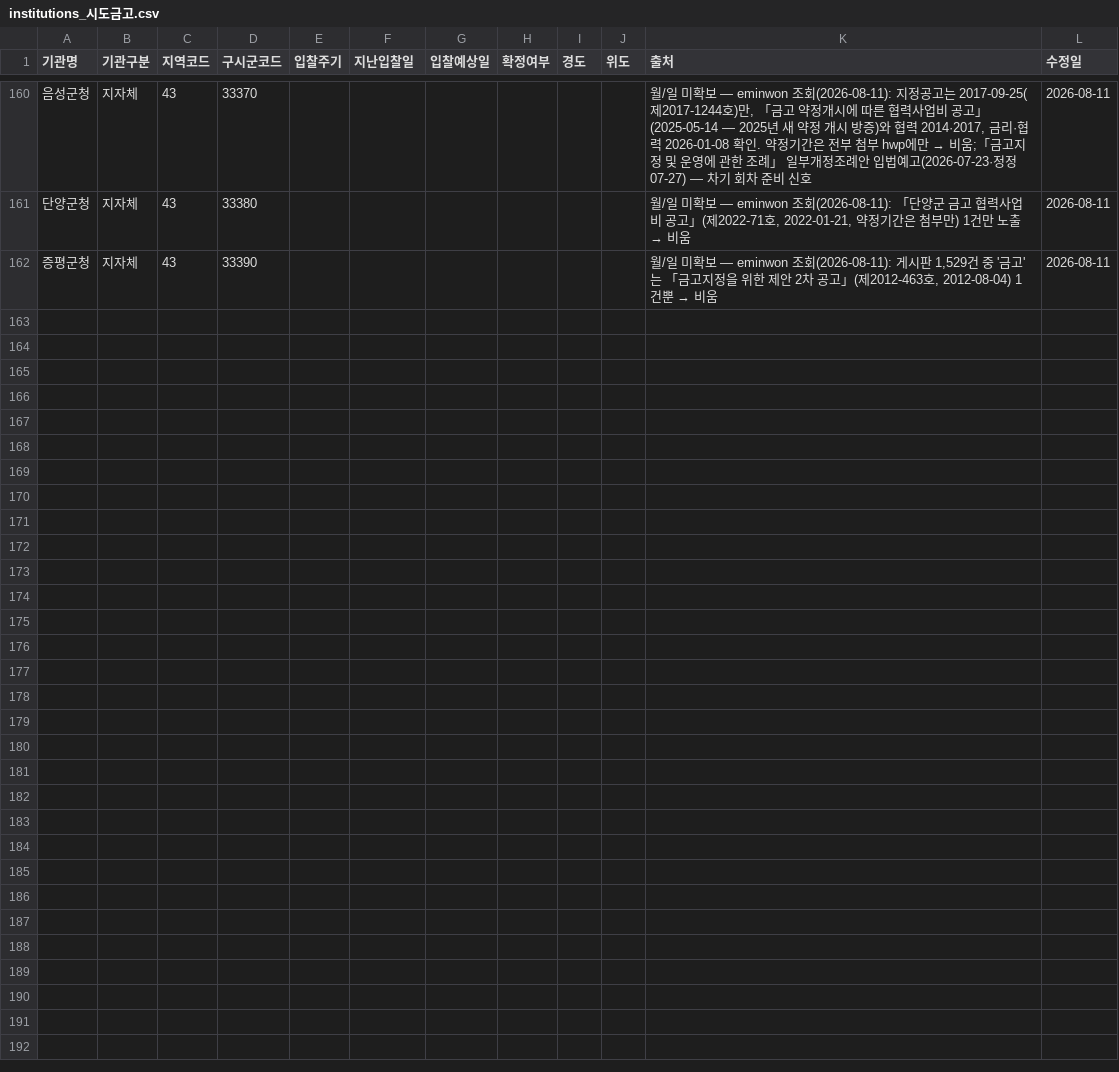
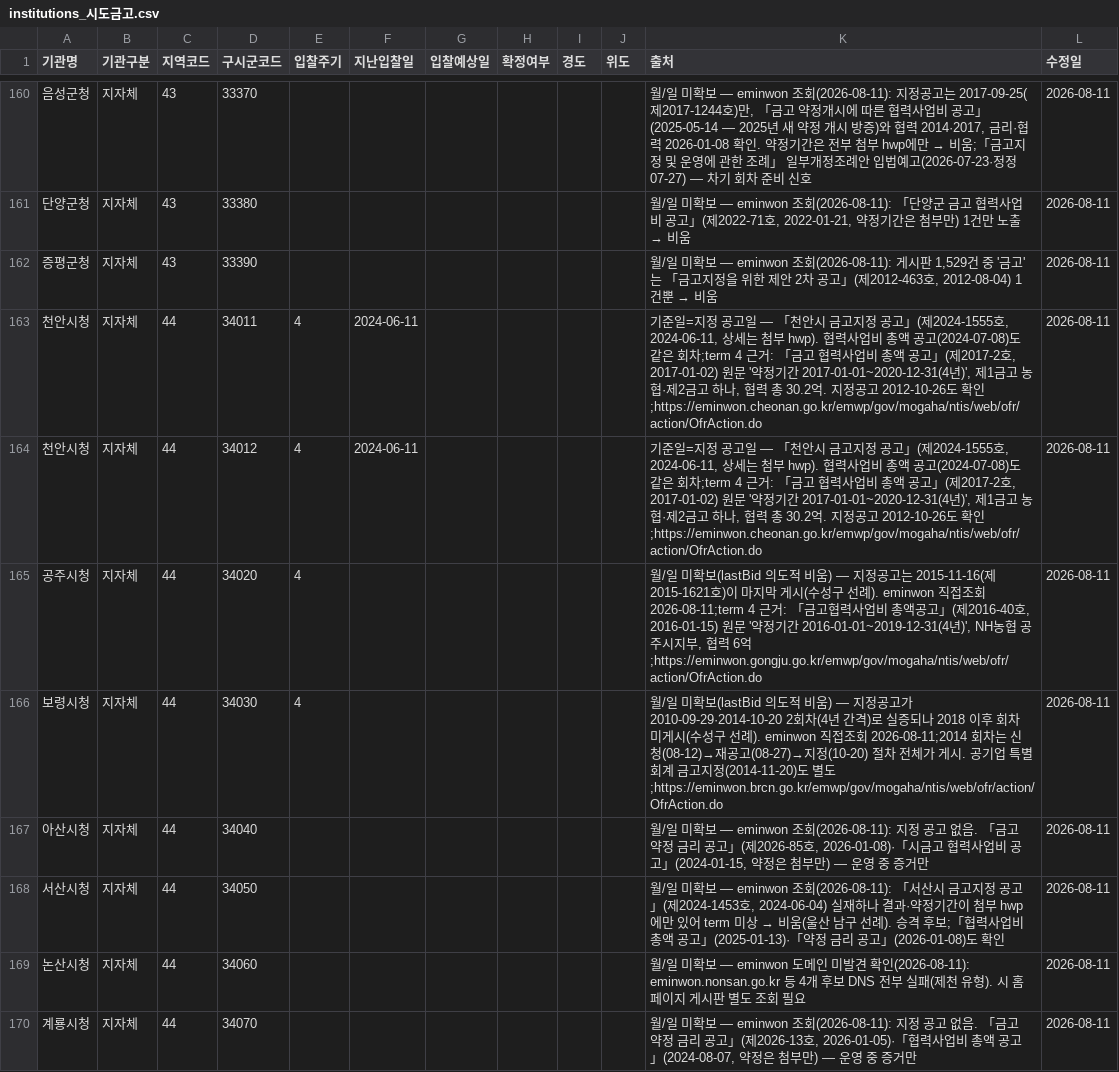
Before and after one commit to ukiKwon/GGReportAgent, a CSV file: dashboard/data/institutions_시도금고.csv, drawn as a sheet; only a part is shown, gaps mark what is left out; the diff covers the shown part only.

```diff
--- a/dashboard/data/institutions_시도금고.csv
+++ b/dashboard/data/institutions_시도금고.csv
@@ -162 +162,9 @@
 증평군청,지자체,43,33390,,,,,,,"월/일 미확보 — eminwon 조회(2026-08-11): 게시판 1,529건 중 '금고'는 「금고지정을 위한 제안 2차 공고」(제2012-463호, 2012-08-04) 1건뿐 → 비움",2026-08-11
+천안시청,지자체,44,34011,4,2024-06-11,,,,,"기준일=지정 공고일 — 「천안시 금고지정 공고」(제2024-1555호, 2024-06-11, 상세는 첨부 hwp). 협력사업비 총액 공고(2024-07-08)도 같은 회차;term 4 근거: 「금고 협력사업비 총액 공고」(제2017-2호, 2017-01-02) 원문 '약정기간 2017-01-01~2020-12-31(4년)', 제1금고 농협·제2금고 하나, 협력 총 30.2억. 지정공고 2012-10-26도 확인;https://eminwon.cheonan.go.kr/emwp/gov/mogaha/ntis/web/ofr/action/OfrAction.do",2026-08-11
+천안시청,지자체,44,34012,4,2024-06-11,,,,,"기준일=지정 공고일 — 「천안시 금고지정 공고」(제2024-1555호, 2024-06-11, 상세는 첨부 hwp). 협력사업비 총액 공고(2024-07-08)도 같은 회차;term 4 근거: 「금고 협력사업비 총액 공고」(제2017-2호, 2017-01-02) 원문 '약정기간 2017-01-01~2020-12-31(4년)', 제1금고 농협·제2금고 하나, 협력 총 30.2억. 지정공고 2012-10-26도 확인;https://eminwon.cheonan.go.kr/emwp/gov/mogaha/ntis/web/ofr/action/OfrAction.do",2026-08-11
+공주시청,지자체,44,34020,4,,,,,,"월/일 미확보(lastBid 의도적 비움) — 지정공고는 2015-11-16(제2015-1621호)이 마지막 게시(수성구 선례). eminwon 직접조회 2026-08-11;term 4 근거: 「금고협력사업비 총액공고」(제2016-40호, 2016-01-15) 원문 '약정기간 2016-01-01~2019-12-31(4년)', NH농협 공주시지부, 협력 6억;https://eminwon.gongju.go.kr/emwp/gov/mogaha/ntis/web/ofr/action/OfrAction.do",2026-08-11
+보령시청,지자체,44,34030,4,,,,,,월/일 미확보(lastBid 의도적 비움) — 지정공고가 2010-09-29·2014-10-20 2회차(4년 간격)로 실증되나 2018 이후 회차 미게시(수성구 선례). eminwon 직접조회 2026-08-11;2014 회차는 신청(08-12)→재공고(08-27)→지정(10-20) 절차 전체가 게시. 공기업 특별회계 금고지정(2014-11-20)도 별도;https://eminwon.brcn.go.kr/emwp/gov/mogaha/ntis/web/ofr/action/OfrAction.do,2026-08-11
+아산시청,지자체,44,34040,,,,,,,"월/일 미확보 — eminwon 조회(2026-08-11): 지정 공고 없음. 「금고 약정 금리 공고」(제2026-85호, 2026-01-08)·「시금고 협력사업비 공고」(2024-01-15, 약정은 첨부만) — 운영 중 증거만",2026-08-11
+서산시청,지자체,44,34050,,,,,,,"월/일 미확보 — eminwon 조회(2026-08-11): 「서산시 금고지정 공고」(제2024-1453호, 2024-06-04) 실재하나 결과·약정기간이 첨부 hwp에만 있어 term 미상 → 비움(울산 남구 선례). 승격 후보;「협력사업비 총액 공고」(2025-01-13)·「약정 금리 공고」(2026-01-08)도 확인",2026-08-11
+논산시청,지자체,44,34060,,,,,,,월/일 미확보 — eminwon 도메인 미발견 확인(2026-08-11): eminwon.nonsan.go.kr 등 4개 후보 DNS 전부 실패(제천 유형). 시 홈페이지 게시판 별도 조회 필요,2026-08-11
+계룡시청,지자체,44,34070,,,,,,,"월/일 미확보 — eminwon 조회(2026-08-11): 지정 공고 없음. 「금고 약정 금리 공고」(제2026-13호, 2026-01-05)·「협력사업비 총액 공고」(2024-08-07, 약정은 첨부만) — 운영 중 증거만",2026-08-11
```
Also changed, not shown: 8 added rows elsewhere in this file, 7 other files.
